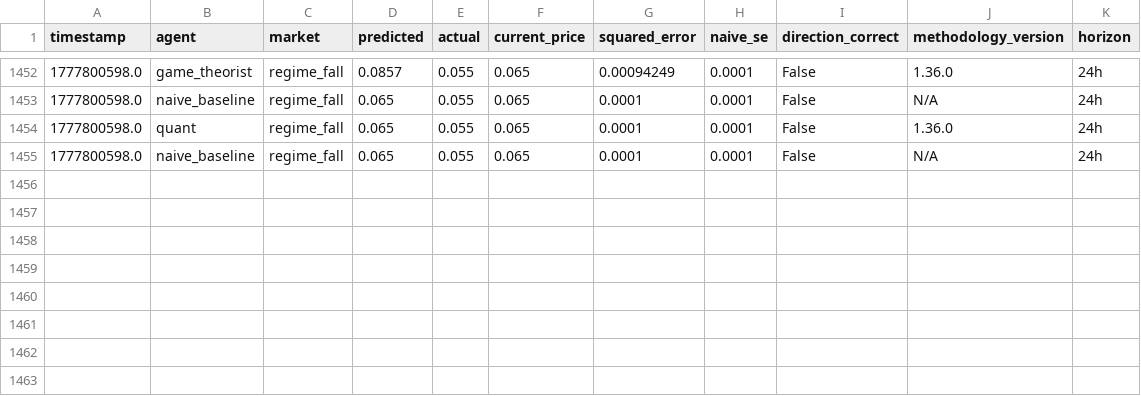
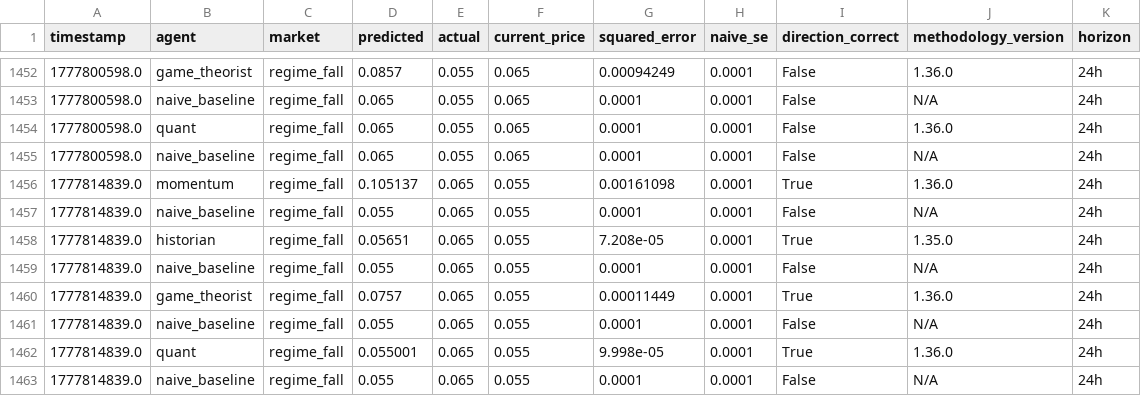
Before and after one commit to pairie-koh/Trading-Agents-on-Polymarket, a CSV file: data/scores_history.csv, drawn as a sheet; only a part is shown, gaps mark what is left out; the diff names each change by its address in the sheet, - before the commit and + after, or states it on an @@ line.

Commit message:
data: 2026-05-04T14:19:59Z

```diff
--- a/data/scores_history.csv
+++ b/data/scores_history.csv
+row 1456: 1777814839.0 | momentum | regime_fall | 0.105137 | 0.065 | 0.055 | 0.00161098 | 0.0001 | True | 1.36.0 | 24h
+row 1457: 1777814839.0 | naive_baseline | regime_fall | 0.055 | 0.065 | 0.055 | 0.0001 | 0.0001 | False | N/A | 24h
+row 1458: 1777814839.0 | historian | regime_fall | 0.05651 | 0.065 | 0.055 | 7.208e-05 | 0.0001 | True | 1.35.0 | 24h
+row 1459: 1777814839.0 | naive_baseline | regime_fall | 0.055 | 0.065 | 0.055 | 0.0001 | 0.0001 | False | N/A | 24h
+row 1460: 1777814839.0 | game_theorist | regime_fall | 0.0757 | 0.065 | 0.055 | 0.00011449 | 0.0001 | True | 1.36.0 | 24h
+row 1461: 1777814839.0 | naive_baseline | regime_fall | 0.055 | 0.065 | 0.055 | 0.0001 | 0.0001 | False | N/A | 24h
+row 1462: 1777814839.0 | quant | regime_fall | 0.055001 | 0.065 | 0.055 | 9.998e-05 | 0.0001 | True | 1.36.0 | 24h
+row 1463: 1777814839.0 | naive_baseline | regime_fall | 0.055 | 0.065 | 0.055 | 0.0001 | 0.0001 | False | N/A | 24h
```
Also changed, not shown: 2 other files.
